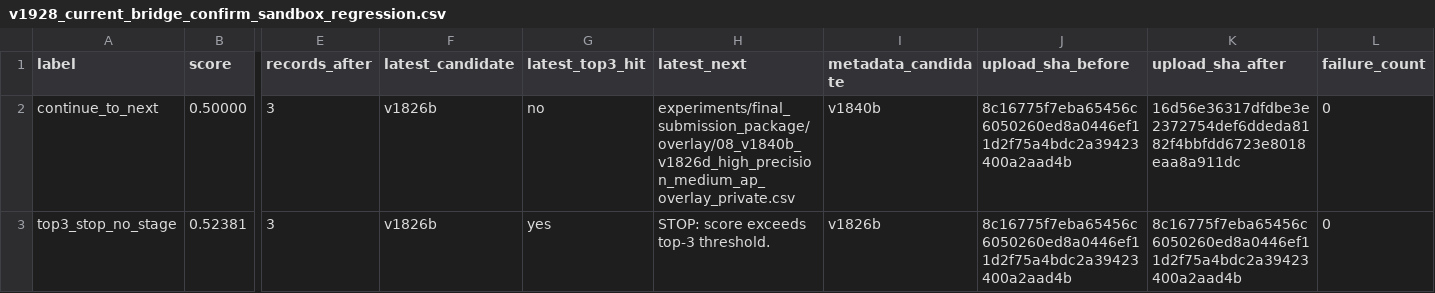
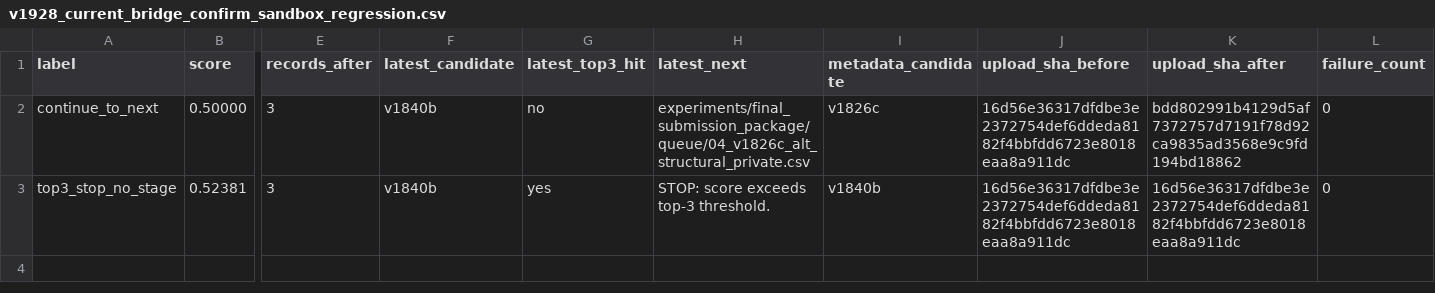
Before and after one commit to solitude6060/werewolf-rag-agents, a CSV file: experiments/reports/v1928_current_bridge_confirm_sandbox_regression.csv, drawn as a sheet; only a part is shown, gaps mark what is left out; the diff names each change by its address in the sheet, - before the commit and + after, or states it on an @@ line.

Commit message:
Use the positive v1826a signal for an upside override
The latest real score lifted the structural queue to 0.48854 but still leaves a 0.03526 gap to the 0.52380 top-three cutoff. With only three recorded attempts remaining, the next staged file now keeps the positive v1826a AP layer, adds the g23 repair through v1826d, and applies the audited high-precision AP overlay as v1840b instead of spending the next attempt on the lower-upside v1826b diagnostic.

Constraint: Completion still requires a real private score greater than 0.52380 recorded in the score ledger.
Constraint: The override must remain explicit because the latest router recommendation is still queue#2 v1826b.
Rejected: Keep v1826b as current upload | it removes AP boosts that were part of the positive v1826a result and may be too diagnostic for the remaining attempt budget.
Confidence: medium
Scope-risk: moderate
Directive: Upload experiments/final_submission_package/current_upload/submission.csv next; it is v1840b overlay#8 with SHA 16d56e36317dfdbe3e2372754def6ddeda8182f4bbfdd6723e8018eaa8a911dc.
Tested: python3 experiments/scripts/v1870_stage_current_upload.py --group overlay --order 8 --override-reason ...
Tested: python3 experiments/scripts/v1904_attempt_state_guard.py
Tested: python3 experiments/scripts/v1883_pre_upload_guard.py
Tested: python3 experiments/scripts/v1888_final_upload_preflight.py
Tested: python3 experiments/scripts/v1921_upload_now_console.py
Tested: python3 werewolf-project/assert/validate_submission.py experiments/final_submission_package/current_upload/submission.csv
Tested: python3 experiments/scripts/v1906_goal_completion_gate.py --out-json /tmp/hw2_v1931_final_gate.json --out-md /tmp/hw2_v1931_final_gate.md
Tested: python3 experiments/scripts/v1902_upload_alias_guard.py
Tested: python3 experiments/scripts/v1924_package_current_submit_regression.py
Tested: python3 experiments/scripts/v1928_current_bridge_confirm_sandbox_regression.py
Tested: python3 experiments/scripts/v1925_active_handoff_threshold_guard.py --out-csv /tmp/hw2_v1931_threshold_guard.csv --out-md /tmp/hw2_v1931_threshold_guard.md
Tested: sensitive wording scan over staged files
Not-tested: External private leaderboard upload for v1840b; requires manual browser submission.

```diff
--- a/experiments/reports/v1928_current_bridge_confirm_sandbox_regression.csv
+++ b/experiments/reports/v1928_current_bridge_confirm_sandbox_regression.csv
-F2:F3 (latest_candidate): v1826b
+F2:F3 (latest_candidate): v1840b
-H2 (latest_next): experiments/final_submission_package/overlay/08_v1840b_v1826d_high_precision_medium_ap_overlay_private.csv
+H2 (latest_next): experiments/final_submission_package/queue/04_v1826c_alt_structural_private.csv
-I2 (metadata_candidate): v1840b
+I2 (metadata_candidate): v1826c
-J2:J3 (upload_sha_before): 8c16775f7eba65456c6050260ed8a0446ef11d2f75a4bdc2a39423400a2aad4b
+J2:J3 (upload_sha_before): 16d56e36317dfdbe3e2372754def6ddeda8182f4bbfdd6723e8018eaa8a911dc
-K2 (upload_sha_after): 16d56e36317dfdbe3e2372754def6ddeda8182f4bbfdd6723e8018eaa8a911dc
+K2 (upload_sha_after): bdd802991b4129d5af7372757d7191f78d92ca9835ad3568e9c9fd194bd18862
-I3 (metadata_candidate): v1826b
+I3 (metadata_candidate): v1840b
-K3 (upload_sha_after): 8c16775f7eba65456c6050260ed8a0446ef11d2f75a4bdc2a39423400a2aad4b
+K3 (upload_sha_after): 16d56e36317dfdbe3e2372754def6ddeda8182f4bbfdd6723e8018eaa8a911dc
```
Also changed, not shown: experiments/reports/v1884_candidate_pool_coverage_scan.csv, experiments/reports/v1924_package_current_submit_regression.csv, 18 other files.
